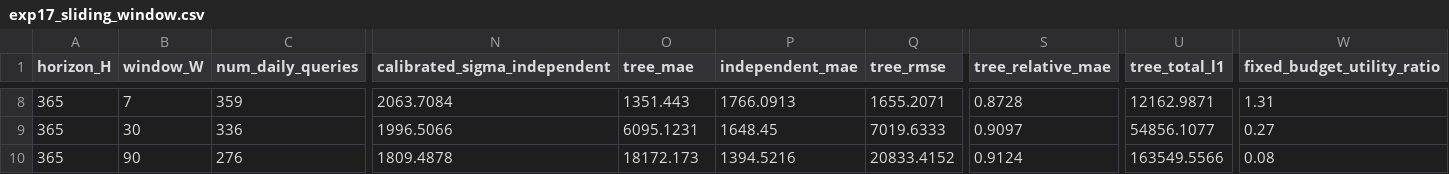
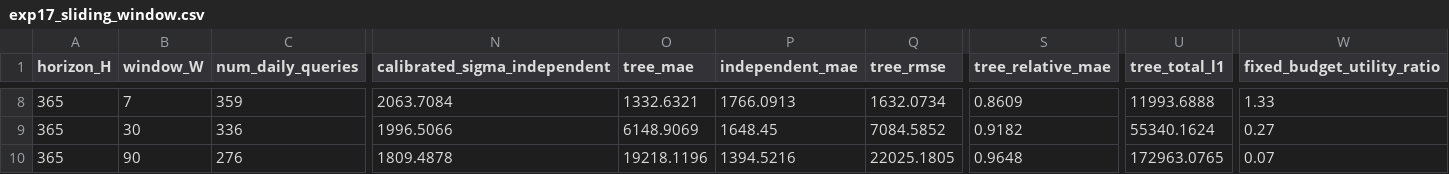
Before and after one commit to thy919100815-art/private-llm-analytics, a CSV file: results/tables/exp17_sliding_window.csv, drawn as a sheet; only a part is shown, gaps mark what is left out; the diff covers the shown part only; the diff names each change by its address in the sheet, - before the commit and + after, or states it on an @@ line.

```diff
--- a/results/tables/exp17_sliding_window.csv
+++ b/results/tables/exp17_sliding_window.csv
-O8 (tree_mae): 1351.443
+O8 (tree_mae): 1332.6321
-Q8 (tree_rmse): 1655.2071
+Q8 (tree_rmse): 1632.0734
-S8 (tree_relative_mae): 0.8728
+S8 (tree_relative_mae): 0.8609
-U8 (tree_total_l1): 12162.9871
+U8 (tree_total_l1): 11993.6888
-W8 (fixed_budget_utility_ratio): 1.31
+W8 (fixed_budget_utility_ratio): 1.33
-O9 (tree_mae): 6095.1231
+O9 (tree_mae): 6148.9069
-Q9 (tree_rmse): 7019.6333
+Q9 (tree_rmse): 7084.5852
-S9 (tree_relative_mae): 0.9097
+S9 (tree_relative_mae): 0.9182
-U9 (tree_total_l1): 54856.1077
+U9 (tree_total_l1): 55340.1624
-O10 (tree_mae): 18172.173
+O10 (tree_mae): 19218.1196
-Q10 (tree_rmse): 20833.4152
+Q10 (tree_rmse): 22025.1805
-S10 (tree_relative_mae): 0.9124
+S10 (tree_relative_mae): 0.9648
-U10 (tree_total_l1): 163549.5566
+U10 (tree_total_l1): 172963.0765
-W10 (fixed_budget_utility_ratio): 0.08
+W10 (fixed_budget_utility_ratio): 0.07
```
Also changed, not shown: 29 edited cells elsewhere in this file, results/tables/exp16_prefix_queries.csv, results/tables/exp18_temporal_clipping.csv, 13 other files.
